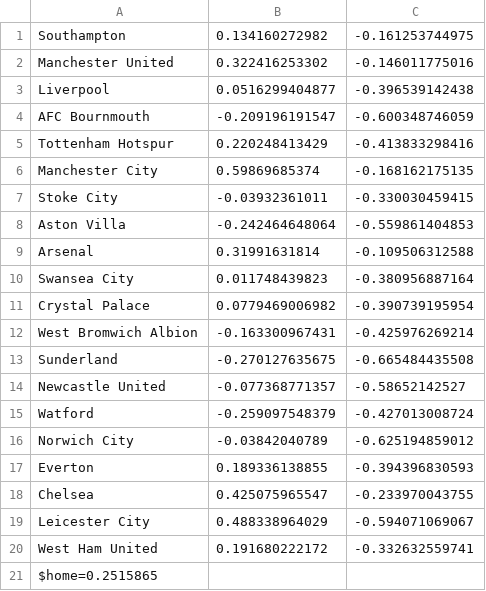
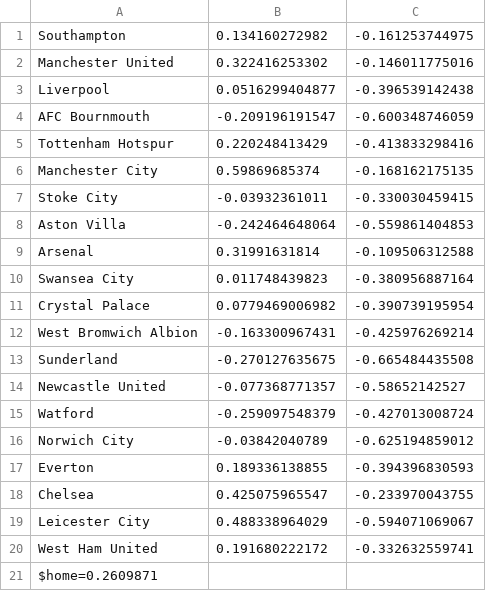
Before and after one commit to ronfe/footshow, a CSV file: teams/1516eng1.csv, drawn as a sheet.

```diff
--- a/teams/1516eng1.csv
+++ b/teams/1516eng1.csv
@@ -20,2 +20,2 @@ Leicester City,0.488338964029,-0.594071069067
 West Ham United,0.191680222172,-0.332632559741
-$home=0.2515865
+$home=0.2609871
```
Also changed, not shown: 1516results/cups.csv, teams/1516eng2.csv, 9 other files.
